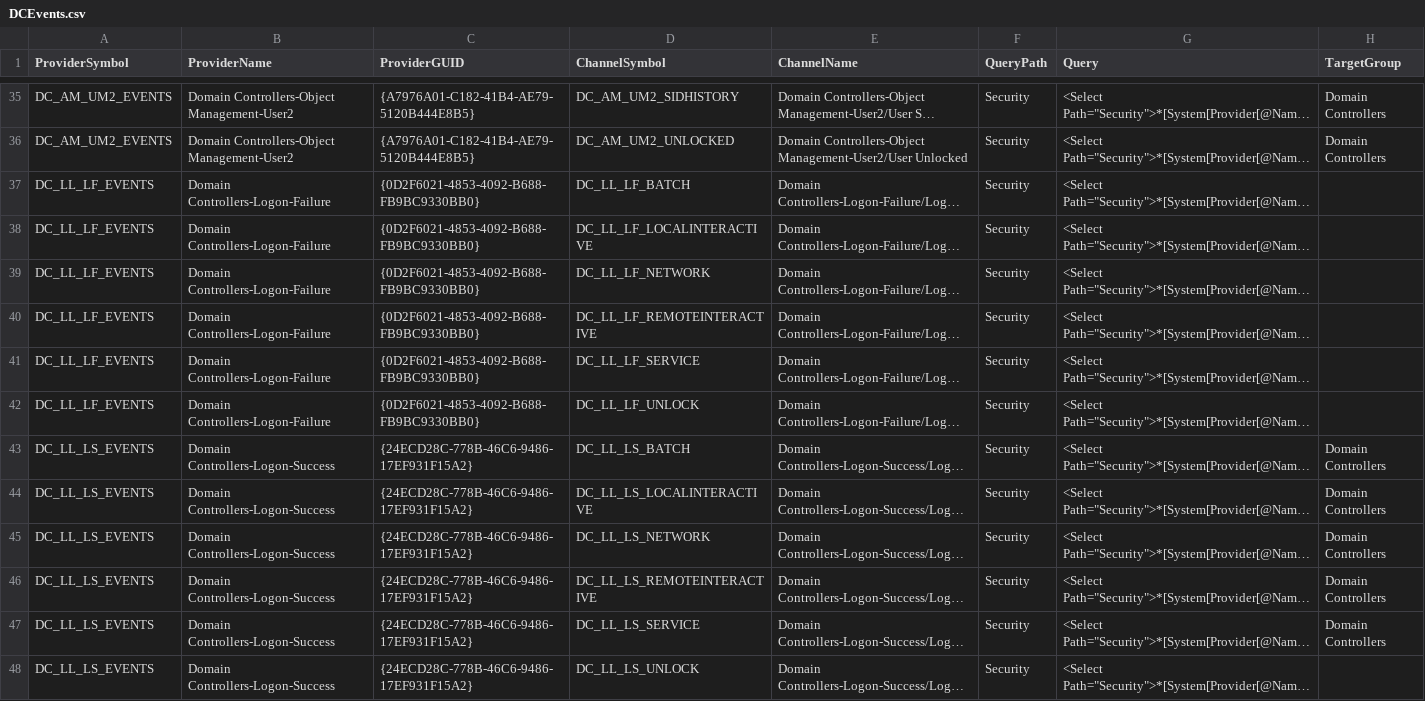
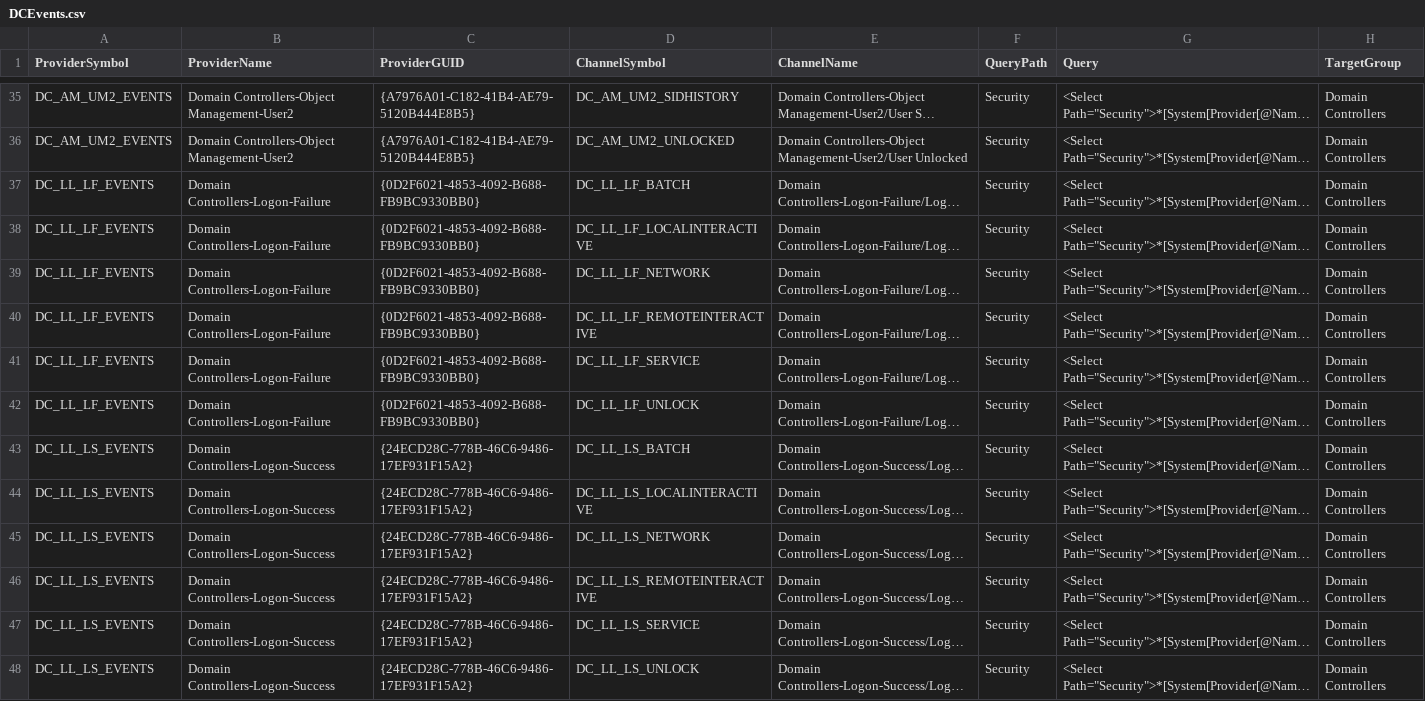
Before and after one commit to russelltomkins/Project-Sauron, a CSV file: DCEvents.csv, drawn as a sheet; only a part is shown, gaps mark what is left out; long unchanged cells end in …; the diff names each change by its address in the sheet, - before the commit and + after, or states it on an @@ line.

Commit message:
Update DCEvents.csv

```diff
--- a/DCEvents.csv
+++ b/DCEvents.csv
-H37:H42 (TargetGroup): (empty)
+H37:H42 (TargetGroup): Domain Controllers
-H48 (TargetGroup): (empty)
+H48 (TargetGroup): Domain Controllers
```
